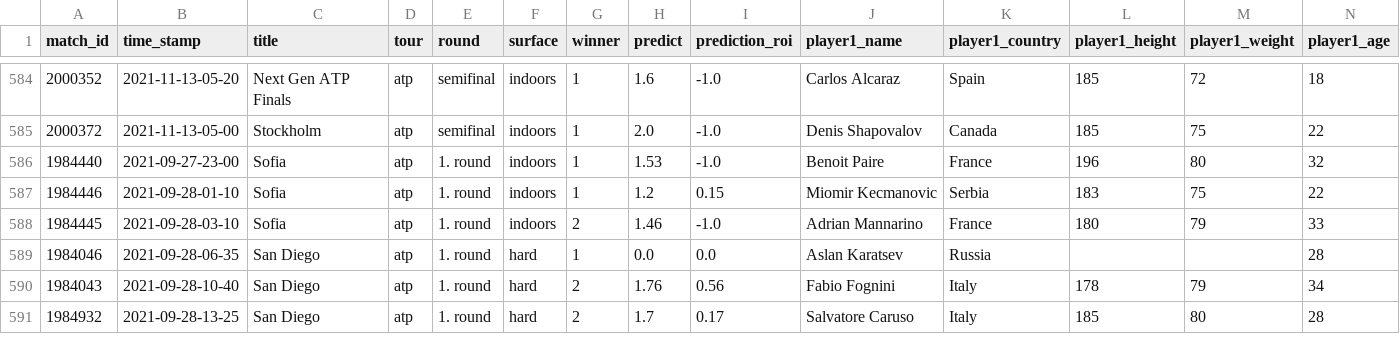
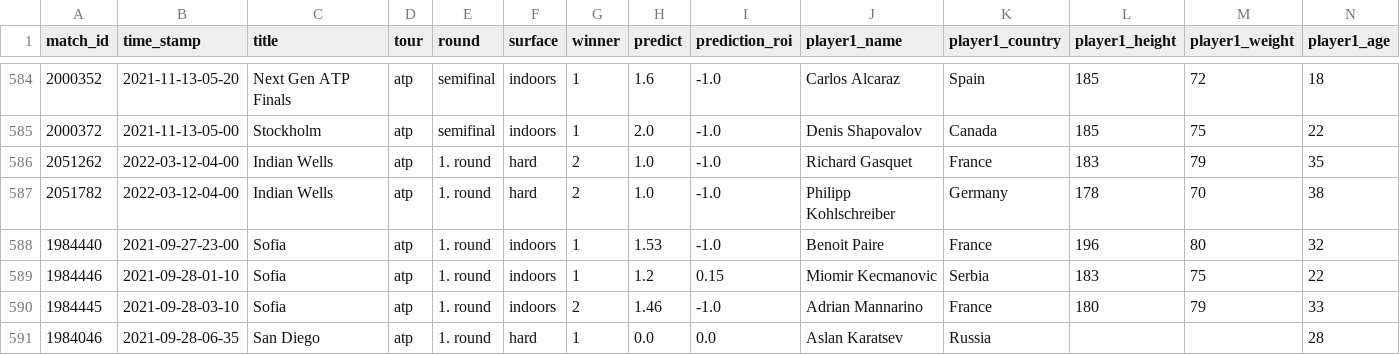
Before and after one commit to ebijun1007/tennis_major_tour_scraper, a CSV file: atp.csv, drawn as a sheet; only a part is shown, gaps mark what is left out; the shorter side is filled out with more unchanged rows; rows hold the shown columns only; the diff names each change by its address in the sheet, - before the commit and + after, or states it on an @@ line.

```diff
--- a/atp.csv
+++ b/atp.csv
+row 586: 2051262 | 2022-03-12-04-00 | Indian Wells | atp | 1. round | hard | 2 | 1.0 | -1.0 | Richard Gasquet | France | 183 | 79 | 35
+row 587: 2051782 | 2022-03-12-04-00 | Indian Wells | atp | 1. round | hard | 2 | 1.0 | -1.0 | Philipp Kohlschreiber | Germany | 178 | 70 | 38
```
Also changed, not shown: data/next_48_hours_match.csv, wta.csv, 3 other files.
